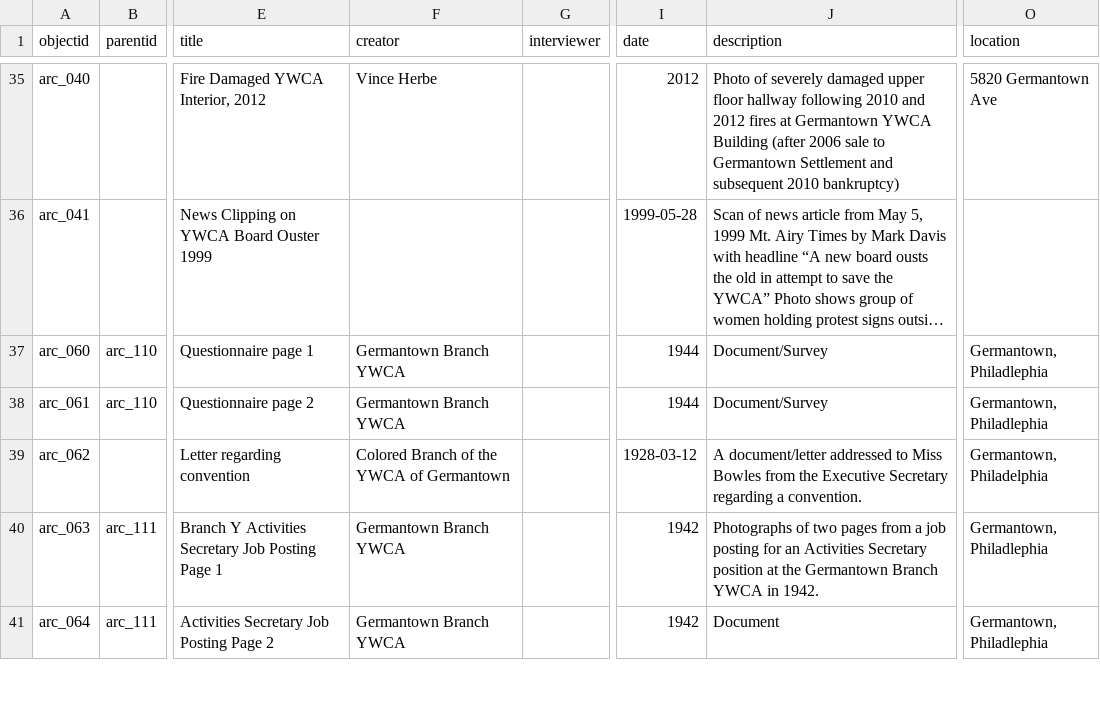
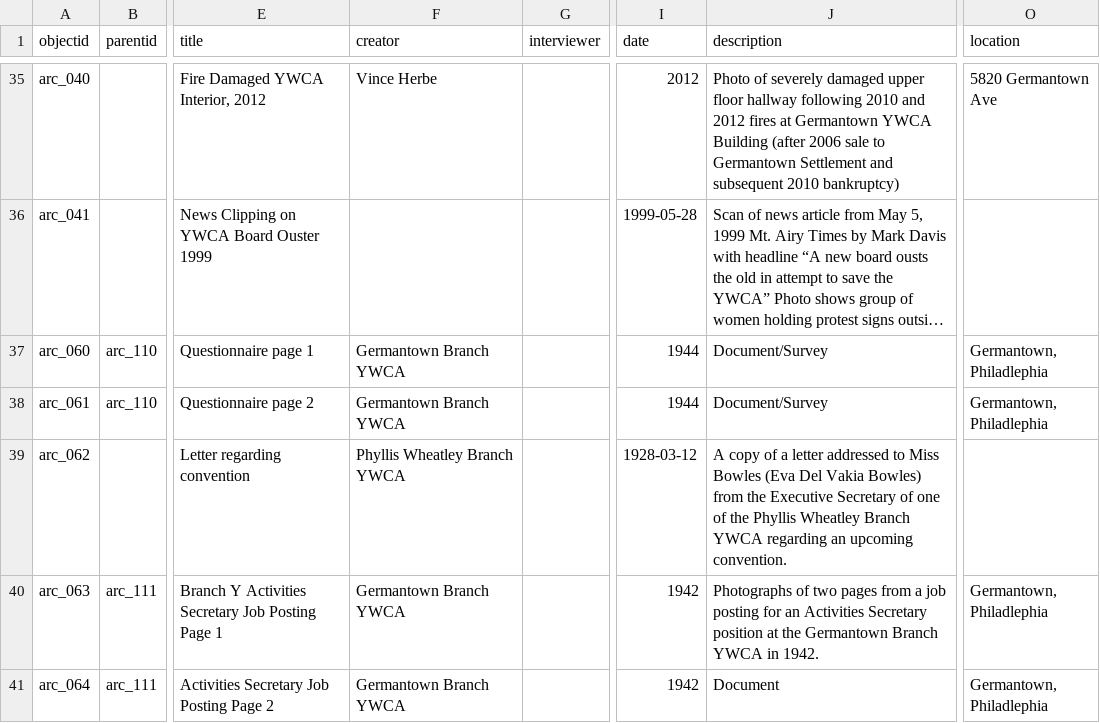
Before and after one commit to digbmc/germantown-y, a CSV file: _data/germantown-y-metadata.csv, drawn as a sheet; only a part is shown, gaps mark what is left out; long unchanged cells end in …; the diff names each change by its address in the sheet, - before the commit and + after, or states it on an @@ line.

Commit message:
updated metadata integration letter

```diff
--- a/_data/germantown-y-metadata.csv
+++ b/_data/germantown-y-metadata.csv
-F39 (creator): Colored Branch of the YWCA of Germantown
+F39 (creator): Phyllis Wheatley Branch YWCA
-J39 (description): A document/letter addressed to Miss Bowles from the Executive Secretary regarding a convention.
+J39 (description): A copy of a letter addressed to Miss Bowles (Eva Del Vakia Bowles) from the Executive Secretary of one of the Phyllis Wheatley Branch YWCA regarding an upcoming convention.
-O39 (location): Germantown, Philadelphia
+O39 (location): (empty)
```
